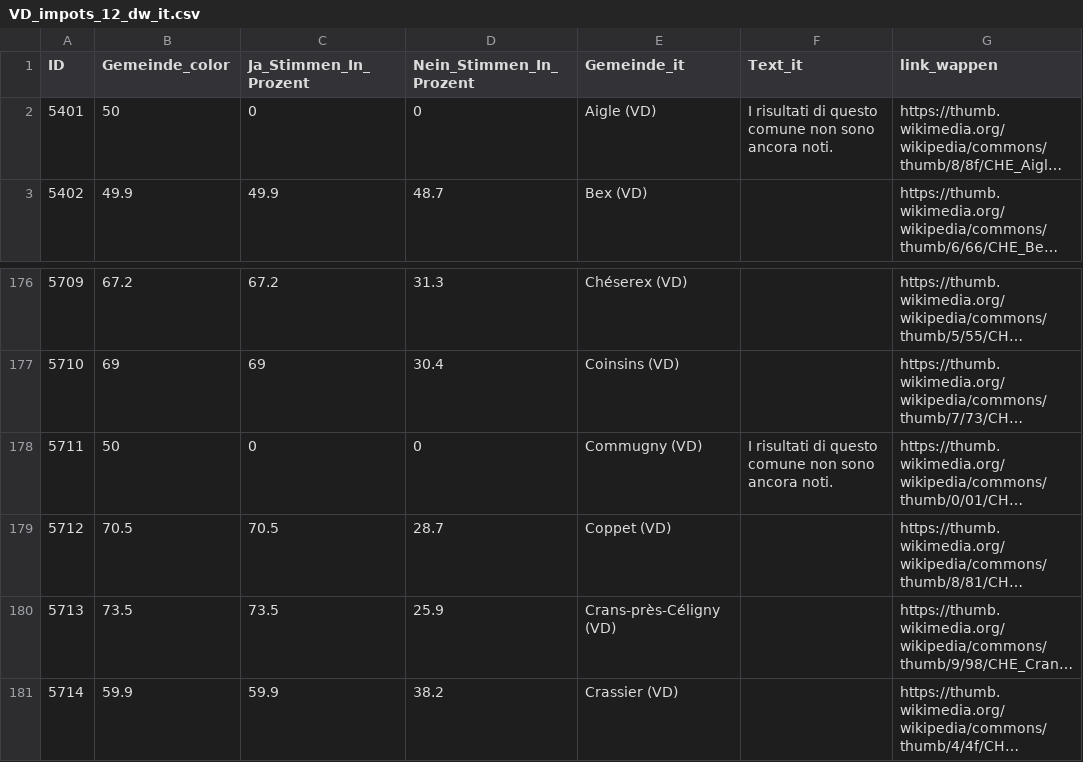
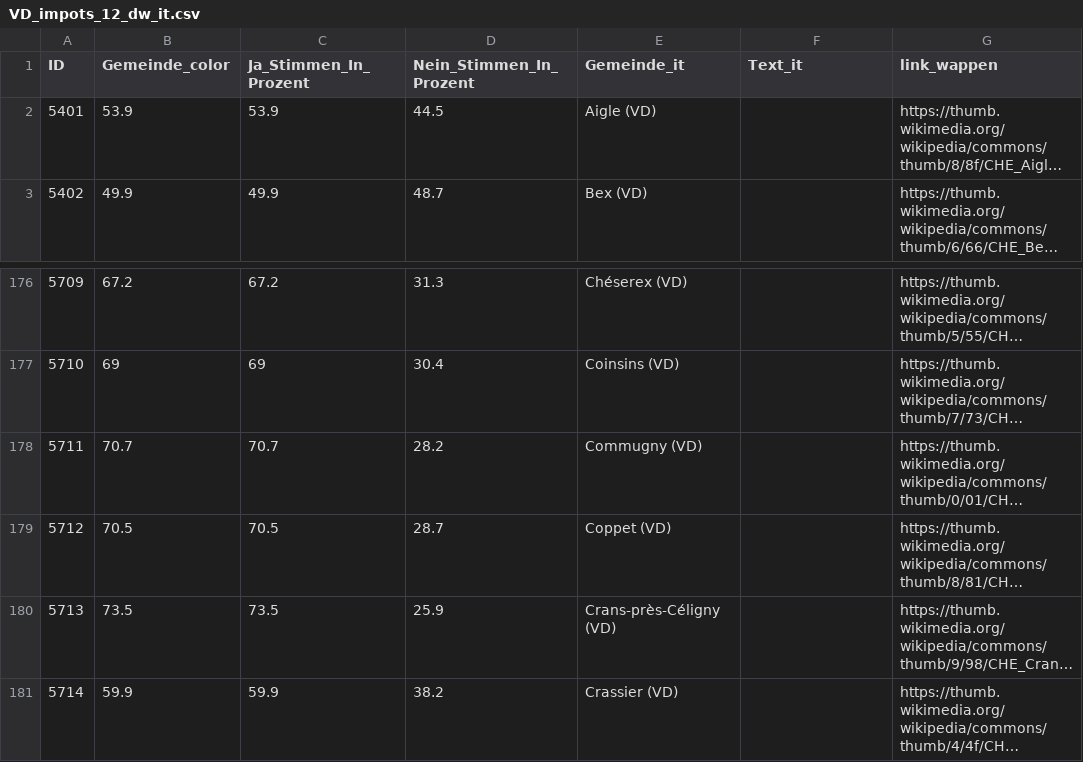
Before and after one commit to awp-finanznachrichten/lena_september2026, a CSV file: Output_Cantons/VD_impots_12_dw_it.csv, drawn as a sheet; only a part is shown, gaps mark what is left out; long unchanged cells end in …; the diff names each change by its address in the sheet, - before the commit and + after, or states it on an @@ line.

```diff
--- a/Output_Cantons/VD_impots_12_dw_it.csv
+++ b/Output_Cantons/VD_impots_12_dw_it.csv
-B2 (Gemeinde_color): 50
+B2 (Gemeinde_color): 53.9
-C2 (Ja_Stimmen_In_Prozent): 0
+C2 (Ja_Stimmen_In_Prozent): 53.9
-D2 (Nein_Stimmen_In_Prozent): 0
+D2 (Nein_Stimmen_In_Prozent): 44.5
-F2 (Text_it): I risultati di questo comune non sono ancora noti.
+F2 (Text_it): (empty)
-B178 (Gemeinde_color): 50
+B178 (Gemeinde_color): 70.7
-C178 (Ja_Stimmen_In_Prozent): 0
+C178 (Ja_Stimmen_In_Prozent): 70.7
-D178 (Nein_Stimmen_In_Prozent): 0
+D178 (Nein_Stimmen_In_Prozent): 28.2
-F178 (Text_it): I risultati di questo comune non sono ancora noti.
+F178 (Text_it): (empty)
```
Also changed, not shown: Output_Cantons/VD_impots_12_dw_de.csv, Output_Cantons/VD_impots_12_dw_fr.csv, 2 other files.
